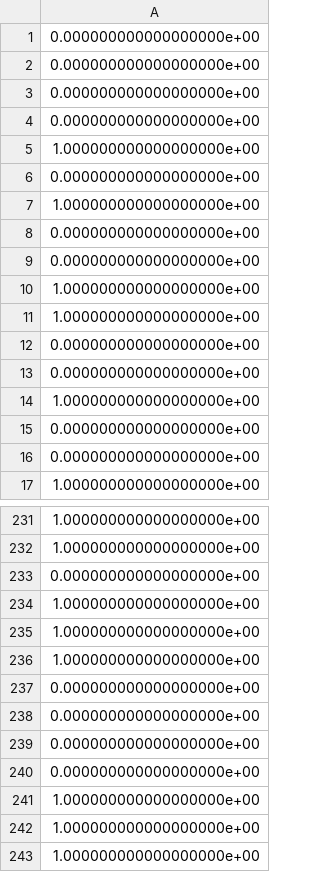
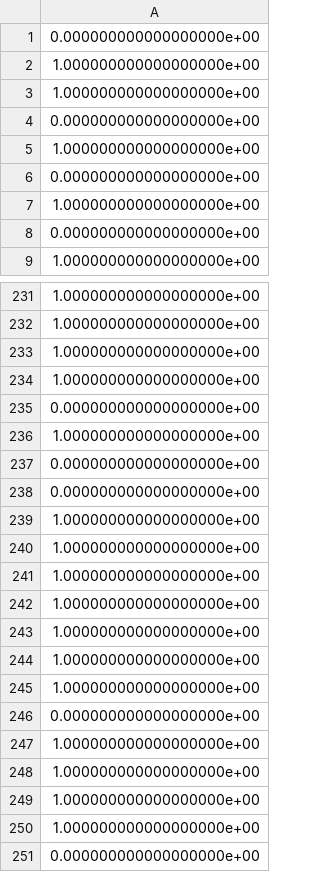
Before and after one commit to bigbag/udacity_ml_nano_degree, a CSV file: capistone/data/eval-RandomForestClassifier.csv, drawn as a sheet; only a part is shown, gaps mark what is left out; the shorter side is filled out with more unchanged rows; the diff covers the shown part only.

```diff
--- a/capistone/data/eval-RandomForestClassifier.csv
+++ b/capistone/data/eval-RandomForestClassifier.csv
@@ -1,4 +1,4 @@
 0.000000000000000000e+00
-0.000000000000000000e+00
-0.000000000000000000e+00
+1.000000000000000000e+00
+1.000000000000000000e+00
 0.000000000000000000e+00
@@ -7,10 +7,2 @@
 1.000000000000000000e+00
-0.000000000000000000e+00
-0.000000000000000000e+00
-1.000000000000000000e+00
-1.000000000000000000e+00
-0.000000000000000000e+00
-0.000000000000000000e+00
-1.000000000000000000e+00
-0.000000000000000000e+00
 0.000000000000000000e+00
@@ -232,2 +232,7 @@
 1.000000000000000000e+00
+1.000000000000000000e+00
+1.000000000000000000e+00
+0.000000000000000000e+00
+1.000000000000000000e+00
+0.000000000000000000e+00
 0.000000000000000000e+00
@@ -235,7 +240,2 @@
 1.000000000000000000e+00
-1.000000000000000000e+00
-0.000000000000000000e+00
-0.000000000000000000e+00
-0.000000000000000000e+00
-0.000000000000000000e+00
 1.000000000000000000e+00
```
Also changed, not shown: 22 added rows and 16 removed rows elsewhere in this file, capistone/data/eval-NN.csv, capistone/data/eval-SVC.csv, 3 other files.
